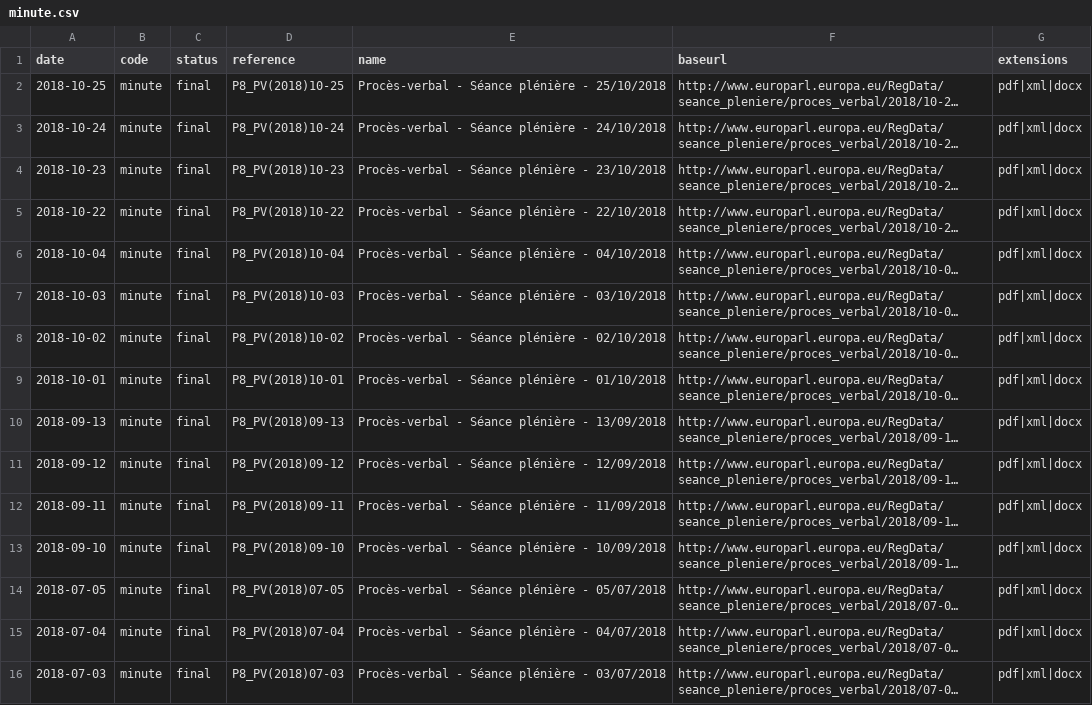
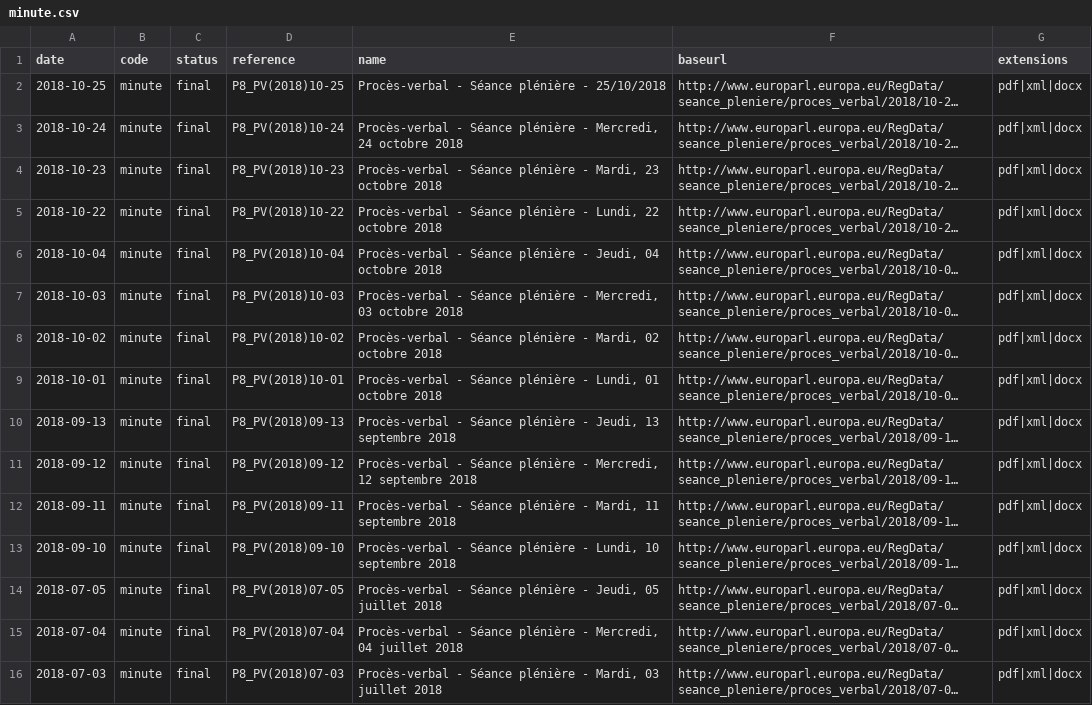
Before and after one commit to TechToThePeople/parlparse, a CSV file: data/minute.csv, drawn as a sheet; only a part is shown; long unchanged cells end in …; the diff covers the shown part only; the diff names each change by its address in the sheet, - before the commit and + after, or states it on an @@ line.

```diff
--- a/data/minute.csv
+++ b/data/minute.csv
-E3 (name): …plénière - 24/10/2018
+E3 (name): …plénière - Mercredi, 24 octobre 2018
-E4 (name): …plénière - 23/10/2018
+E4 (name): …plénière - Mardi, 23 octobre 2018
-E5 (name): …plénière - 22/10/2018
+E5 (name): …plénière - Lundi, 22 octobre 2018
-E6 (name): …plénière - 04/10/2018
+E6 (name): …plénière - Jeudi, 04 octobre 2018
-E7 (name): …plénière - 03/10/2018
+E7 (name): …plénière - Mercredi, 03 octobre 2018
-E8 (name): …plénière - 02/10/2018
+E8 (name): …plénière - Mardi, 02 octobre 2018
-E9 (name): …plénière - 01/10/2018
+E9 (name): …plénière - Lundi, 01 octobre 2018
-E10 (name): …plénière - 13/09/2018
+E10 (name): …plénière - Jeudi, 13 septembre 2018
-E11 (name): …plénière - 12/09/2018
+E11 (name): …plénière - Mercredi, 12 septembre 2018
-E12 (name): …plénière - 11/09/2018
+E12 (name): …plénière - Mardi, 11 septembre 2018
-E13 (name): …plénière - 10/09/2018
+E13 (name): …plénière - Lundi, 10 septembre 2018
-E14 (name): …plénière - 05/07/2018
+E14 (name): …plénière - Jeudi, 05 juillet 2018
-E15 (name): …plénière - 04/07/2018
+E15 (name): …plénière - Mercredi, 04 juillet 2018
-E16 (name): …plénière - 03/07/2018
+E16 (name): …plénière - Mardi, 03 juillet 2018
```
Also changed, not shown: 30 edited cells elsewhere in this file, data/attendance.csv, data/meps.csv, 15 other files.
